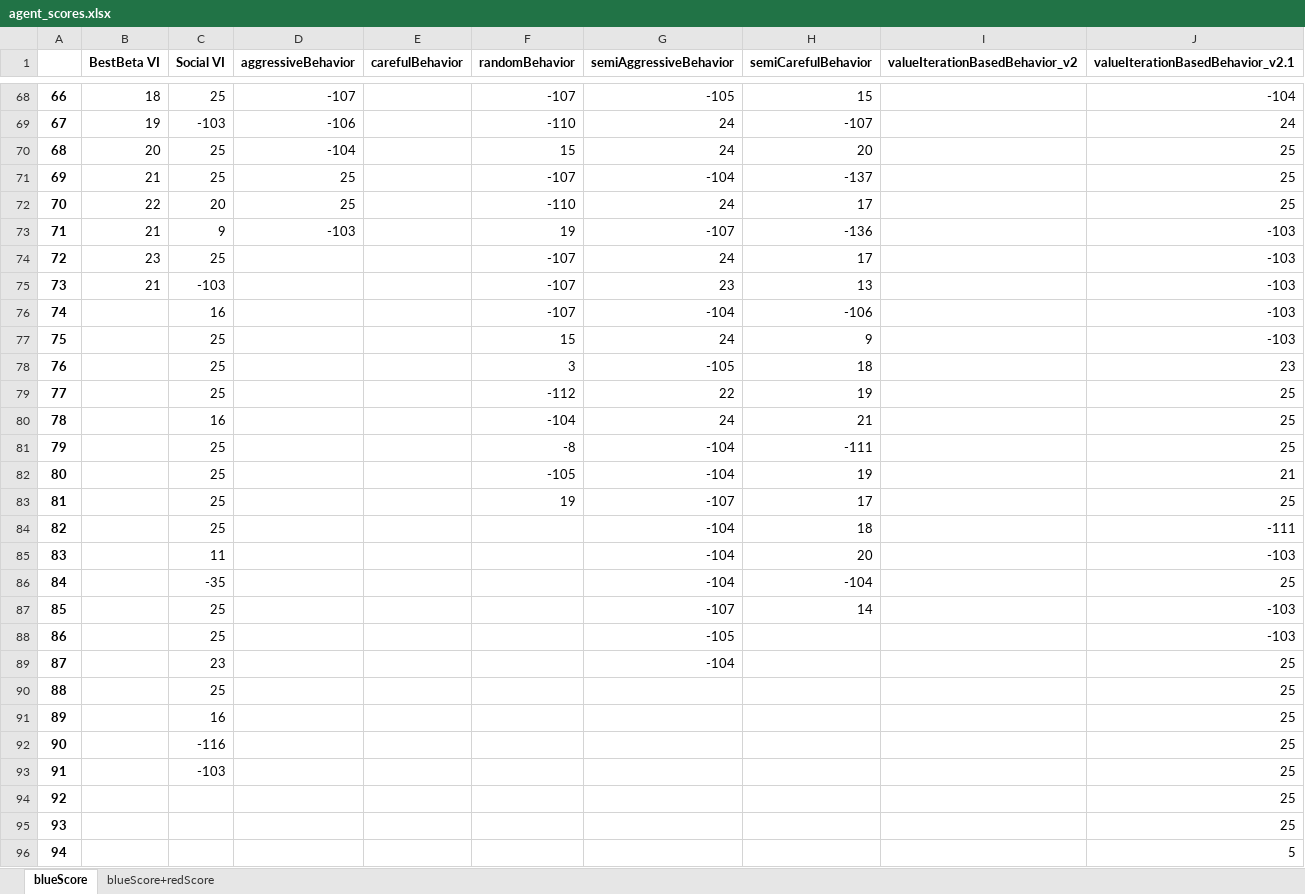
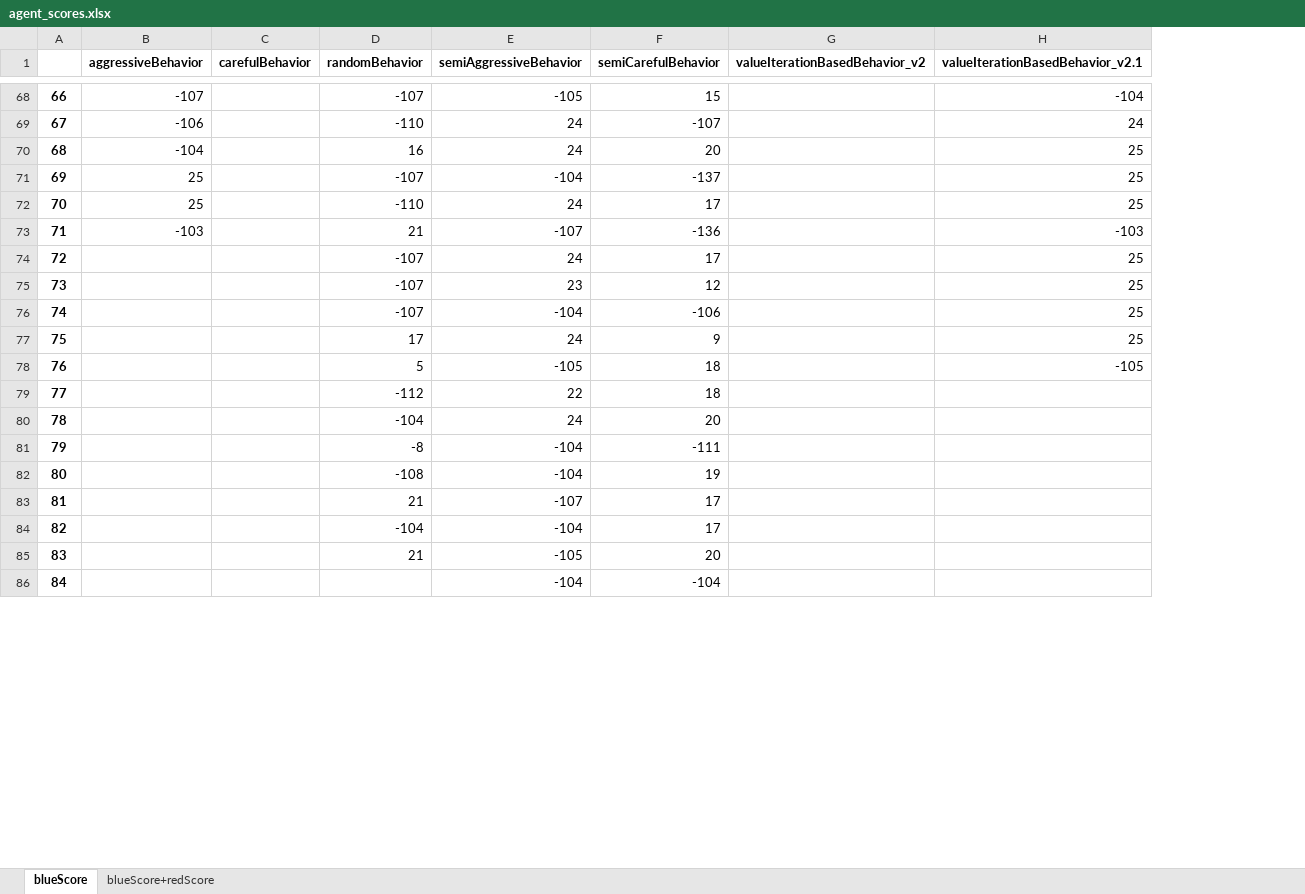
Before and after one commit to ido1Shapira/1.5roadGame, an Excel workbook: data/agent_scores.xlsx, sheet blueScore, drawn as a sheet; only a part is shown, gaps mark what is left out; values as stored, in another font and other column widths than the file's, no borders; removed rows and columns are numbered as before the commit, all else as after; the diff covers the shown part only; the diff names each change by its address in the sheet, - before the commit and + after, or states it on an @@ line.

Commit message:
view prediction of all agents

```diff
--- a/data/agent_scores.xlsx (sheet blueScore)
+++ b/data/agent_scores.xlsx (sheet blueScore)
-column B (BestBeta VI), rows 68-75: 18 | 19 | 20 | 21 | 22 | 21 | 23 | 21
-column C (Social VI), rows 68-83: 25 | -103 | 25 | 25 | 20 | 9 | 25 | -103 | 16 | 25 | 25 | 25 | 16 | 25 | 25 | 25; row 86: -35
-D70 (randomBehavior): 15
+D70 (randomBehavior): 16
-D73 (randomBehavior): 19
+D73 (randomBehavior): 21
-H74:H77 (valueIterationBasedBehavior_v2.1): -103
+H74:H77 (valueIterationBasedBehavior_v2.1): 25
-F75 (semiCarefulBehavior): 13
+F75 (semiCarefulBehavior): 12
-D77 (randomBehavior): 15
+D77 (randomBehavior): 17
-D78 (randomBehavior): 3
+D78 (randomBehavior): 5
-H78 (valueIterationBasedBehavior_v2.1): 23
+H78 (valueIterationBasedBehavior_v2.1): -105
-F79 (semiCarefulBehavior): 19
+F79 (semiCarefulBehavior): 18
-H79:H81 (valueIterationBasedBehavior_v2.1): 25
+H79:H81 (valueIterationBasedBehavior_v2.1): (empty)
-F80 (semiCarefulBehavior): 21
+F80 (semiCarefulBehavior): 20
-D82 (randomBehavior): -105
+D82 (randomBehavior): -108
-H82 (valueIterationBasedBehavior_v2.1): 21
+H82 (valueIterationBasedBehavior_v2.1): (empty)
-D83 (randomBehavior): 19
+D83 (randomBehavior): 21
-H83 (valueIterationBasedBehavior_v2.1): 25
+H83 (valueIterationBasedBehavior_v2.1): (empty)
-row 84: 82 |  | 25 |  |  |  | -104 | 18 |  | -111
-row 85: 83 |  | 11 |  |  |  | -104 | 20 |  | -103
+row 84: 82 |  |  | -104 | -104 | 17
+row 85: 83 |  |  | 21 | -105 | 20
-H86 (valueIterationBasedBehavior_v2.1): 25
+H86 (valueIterationBasedBehavior_v2.1): (empty)
-row 87: 85 |  | 25 |  |  |  | -107 | 14 |  | -103
-row 88: 86 |  | 25 |  |  |  | -105 |  |  | -103
-row 89: 87 |  | 23 |  |  |  | -104 |  |  | 25
-row 90: 88 |  | 25 |  |  |  |  |  |  | 25
-row 91: 89 |  | 16 |  |  |  |  |  |  | 25
-row 92: 90 |  | -116 |  |  |  |  |  |  | 25
-row 93: 91 |  | -103 |  |  |  |  |  |  | 25
-row 94: 92 |  |  |  |  |  |  |  |  | 25
-row 95: 93 |  |  |  |  |  |  |  |  | 25
-row 96: 94 |  |  |  |  |  |  |  |  | 5
```
Also changed, not shown: 5 added rows, 8 removed rows and 63 edited cells elsewhere in this sheet, sheet blueScore+redScore, 3 other files.
